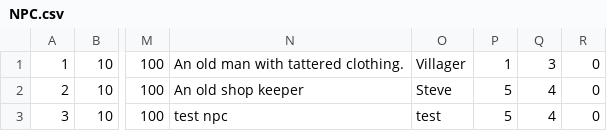
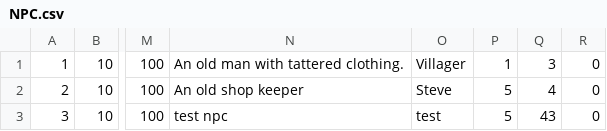
Before and after one commit to andersonjackc/Minotaurs_Labyrinth, a CSV file: src/edu/ycp/CS320_Minotaurs_Labyrinth/tables/NPC.csv, drawn as a sheet; only a part is shown, gaps mark what is left out; the diff names each change by its address in the sheet, - before the commit and + after, or states it on an @@ line.

```diff
--- a/src/edu/ycp/CS320_Minotaurs_Labyrinth/tables/NPC.csv
+++ b/src/edu/ycp/CS320_Minotaurs_Labyrinth/tables/NPC.csv
-Q3: 4
+Q3: 43
```
Also changed, not shown: src/edu/ycp/CS320_Minotaurs_Labyrinth/tables/Room.csv, 1 other file.
